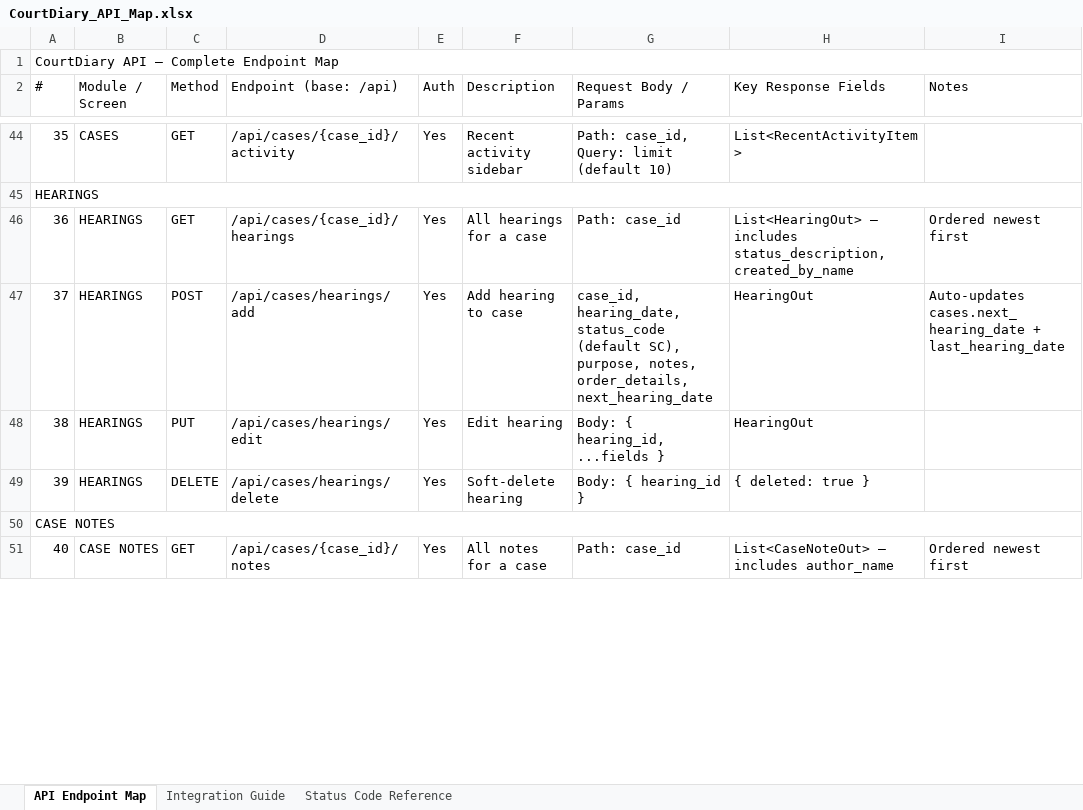
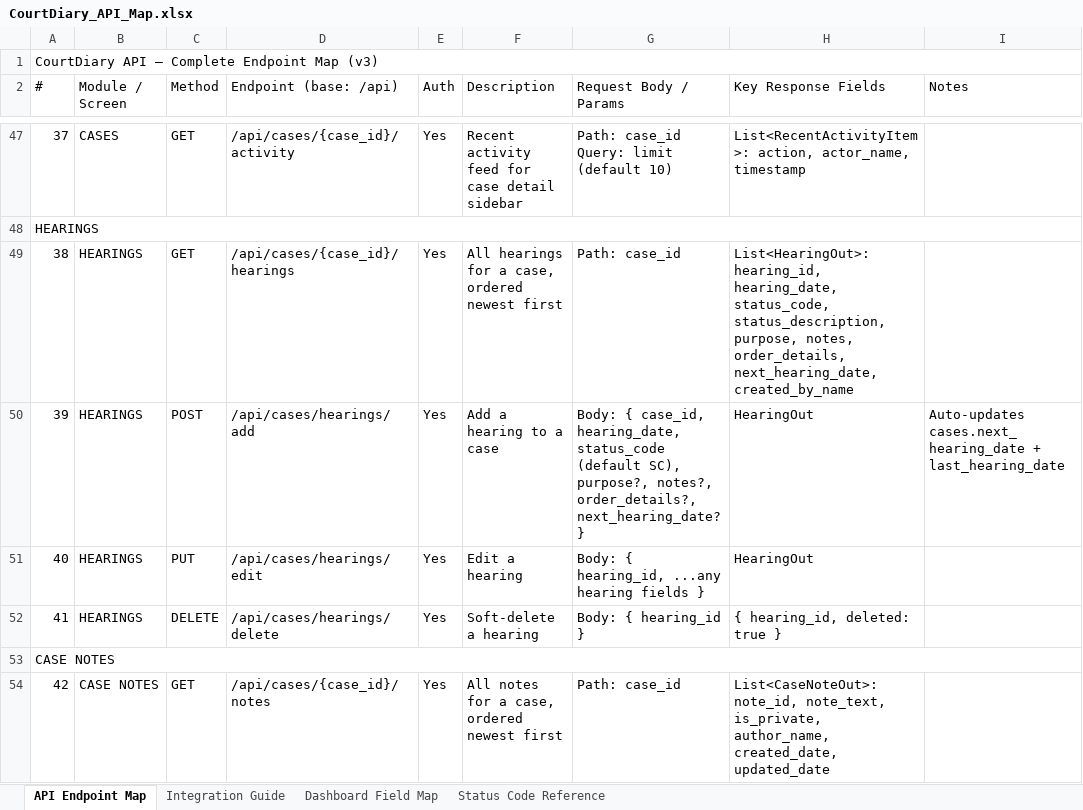
Before and after one commit to kvk95/court-diary-00, an Excel workbook: docs/CourtDiary_API_Map.xlsx, sheet API Endpoint Map, drawn as a sheet; only a part is shown, gaps mark what is left out; values as stored, in another font and other column widths than the file's, no cell formats; addresses are those after the commit; the diff covers the shown part only; the diff names each change by its address in the sheet, - before the commit and + after, or states it on an @@ line.

```diff
--- a/docs/CourtDiary_API_Map.xlsx (sheet API Endpoint Map)
+++ b/docs/CourtDiary_API_Map.xlsx (sheet API Endpoint Map)
+sheet tab: Dashboard Field Map
@@ column A (#) renumbered from row 1 down @@
-F47 (Description): Recent activity sidebar
+F47 (Description): Recent activity feed for case detail sidebar
-G47 (Request Body / Params): Path: case_id, Query: limit (default 10)
+G47 (Request Body / Params): Path: case_id Query: limit (default 10)
-H47 (Key Response Fields): List<RecentActivityItem>
+H47 (Key Response Fields): List<RecentActivityItem>: action, actor_name, timestamp
-F49 (Description): All hearings for a case
+F49 (Description): All hearings for a case, ordered newest first
-H49 (Key Response Fields): List<HearingOut> — includes status_description, created_by_name
+H49 (Key Response Fields): List<HearingOut>: hearing_id, hearing_date, status_code, status_description, purpose, notes, order_details, next_hearing_date, created_by_name
-I49 (Notes): Ordered newest first
+I49 (Notes): (empty)
-F50 (Description): Add hearing to case
+F50 (Description): Add a hearing to a case
-G50 (Request Body / Params): case_id, hearing_date, status_code (default SC), purpose, notes, order_details, next_hearing_date
+G50 (Request Body / Params): Body: { case_id, hearing_date, status_code (default SC), purpose?, notes?, order_details?, next_hearing_date? }
-F51 (Description): Edit hearing
+F51 (Description): Edit a hearing
-G51 (Request Body / Params): Body: { hearing_id, ...fields }
+G51 (Request Body / Params): Body: { hearing_id, ...any hearing fields }
-F52 (Description): Soft-delete hearing
+F52 (Description): Soft-delete a hearing
-H52 (Key Response Fields): { deleted: true }
+H52 (Key Response Fields): { hearing_id, deleted: true }
-F54 (Description): All notes for a case
+F54 (Description): All notes for a case, ordered newest first
-H54 (Key Response Fields): List<CaseNoteOut> — includes author_name
+H54 (Key Response Fields): List<CaseNoteOut>: note_id, note_text, is_private, author_name, created_date, updated_date
-I54 (Notes): Ordered newest first
+I54 (Notes): (empty)
```
Also changed, not shown: 17 added rows, 14 removed rows and 147 edited cells elsewhere in this sheet, sheet Integration Guide, sheet Status Code Reference, cell formats.
